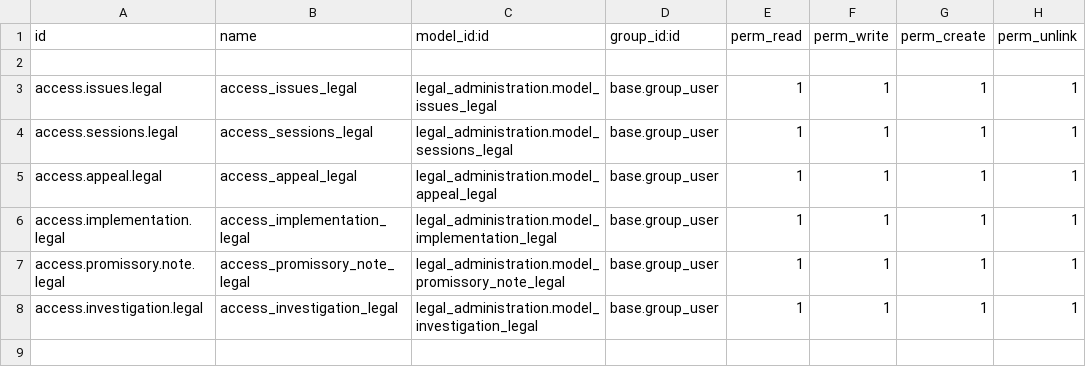
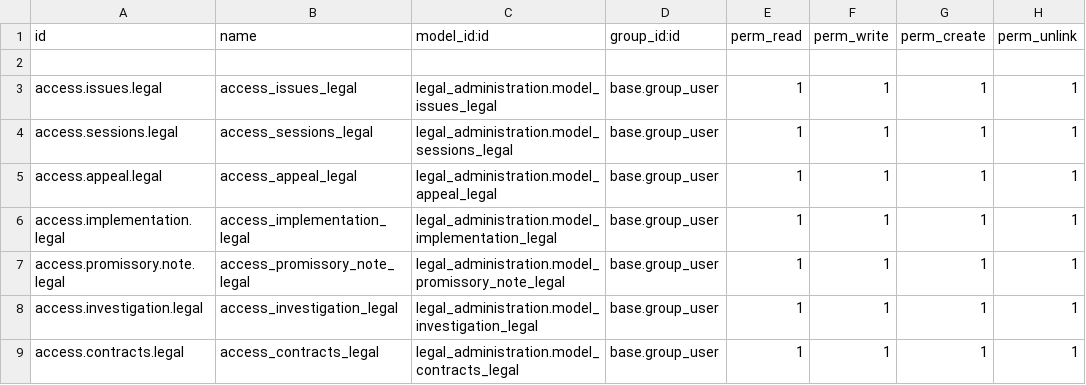
Before and after one commit to fageer/odoo15, a CSV file: custom_addons/legal_administration/security/ir.model.access.csv, drawn as a sheet; the diff names each change by its address in the sheet, - before the commit and + after, or states it on an @@ line.

Commit message:
Legal Administration Module Task, Day15

```diff
--- a/custom_addons/legal_administration/security/ir.model.access.csv
+++ b/custom_addons/legal_administration/security/ir.model.access.csv
+row 9: access.contracts.legal | access_contracts_legal | legal_administration.model_contracts_legal | base.group_user | 1 | 1 | 1 | 1
```
Also changed, not shown: 6 other files.
